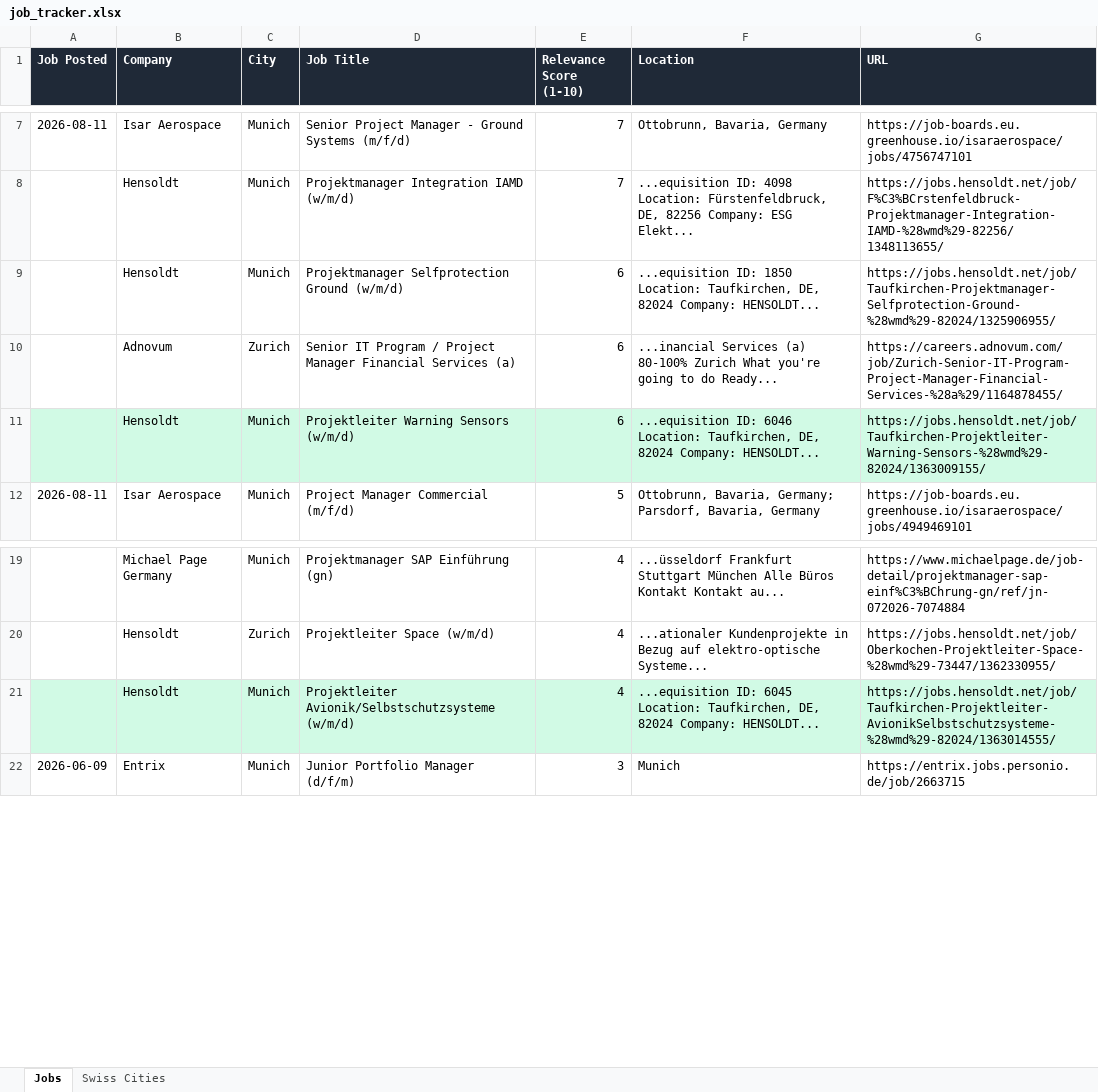
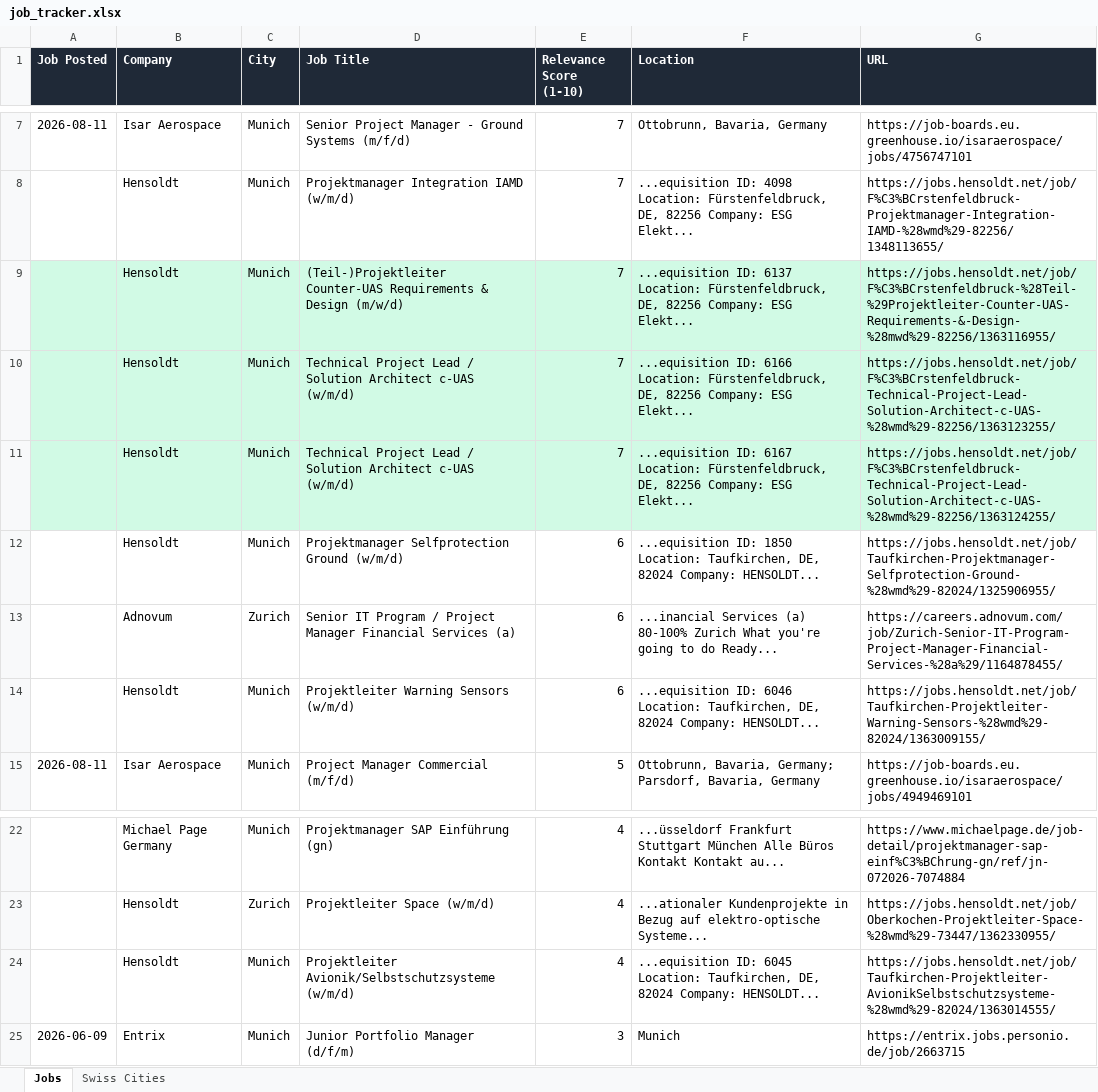
Before and after one commit to ifeellikeadev/Trackernew, an Excel workbook: data/job_tracker.xlsx, sheet Jobs, drawn as a sheet; only a part is shown, gaps mark what is left out; values as stored, in another font and other column widths than the file's, no borders; addresses are those after the commit; the diff names each change by its address in the sheet, - before the commit and + after, or states it on an @@ line.

```diff
--- a/data/job_tracker.xlsx (sheet Jobs)
+++ b/data/job_tracker.xlsx (sheet Jobs)
+row 9:  | Hensoldt | Munich | (Teil-)Projektleiter Counter-UAS Requirements & Design (m/w/d) | 7 | ...equisition ID: 6137 Location: Fürstenfeldbruck, DE, 82256 Company: ESG Elekt... | https://jobs.hensoldt.net/job/F%C3%BCrstenfeldbruck-%28Teil-%29Projektleiter-Counter-UAS-Requirements-&-Design-%28mwd%29-82256/1363116955/
+row 10:  | Hensoldt | Munich | Technical Project Lead / Solution Architect c-UAS (w/m/d) | 7 | ...equisition ID: 6166 Location: Fürstenfeldbruck, DE, 82256 Company: ESG Elekt... | https://jobs.hensoldt.net/job/F%C3%BCrstenfeldbruck-Technical-Project-Lead-Solution-Architect-c-UAS-%28wmd%29-82256/1363123255/
+row 11:  | Hensoldt | Munich | Technical Project Lead / Solution Architect c-UAS (w/m/d) | 7 | ...equisition ID: 6167 Location: Fürstenfeldbruck, DE, 82256 Company: ESG Elekt... | https://jobs.hensoldt.net/job/F%C3%BCrstenfeldbruck-Technical-Project-Lead-Solution-Architect-c-UAS-%28wmd%29-82256/1363124255/
-A14:G14 fill: #D1FAE5
+A14:G14 fill: none
-A24:G24 fill: #D1FAE5
+A24:G24 fill: none
```
Also changed, not shown: 1 other file.
